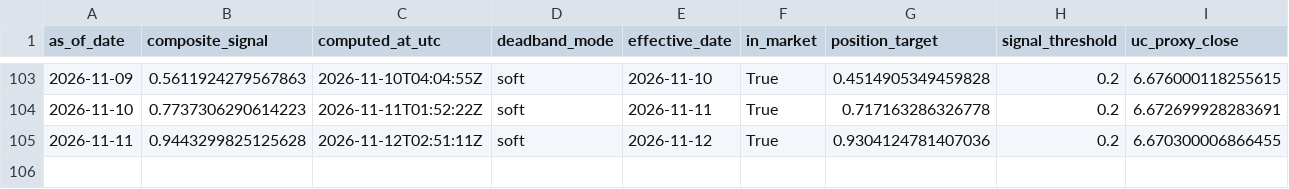
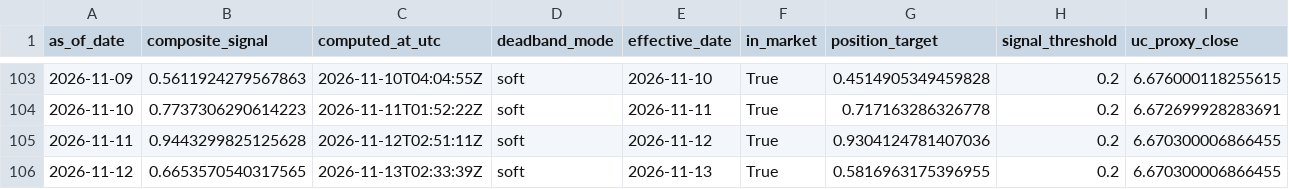
Before and after one commit to Allanli1011/uc-trading, a CSV file: signals/history.csv, drawn as a sheet; only a part is shown, gaps mark what is left out; rows hold the shown columns only; the diff names each change by its address in the sheet, - before the commit and + after, or states it on an @@ line.

```diff
--- a/signals/history.csv
+++ b/signals/history.csv
+row 106: 2026-11-12 | 0.6653570540317565 | 2026-11-13T02:33:39Z | soft | 2026-11-13 | True | 0.5816963175396955 | 0.2 | 6.670300006866455
```
Also changed, not shown: signals/paper_pnl.csv, 4 other files.
